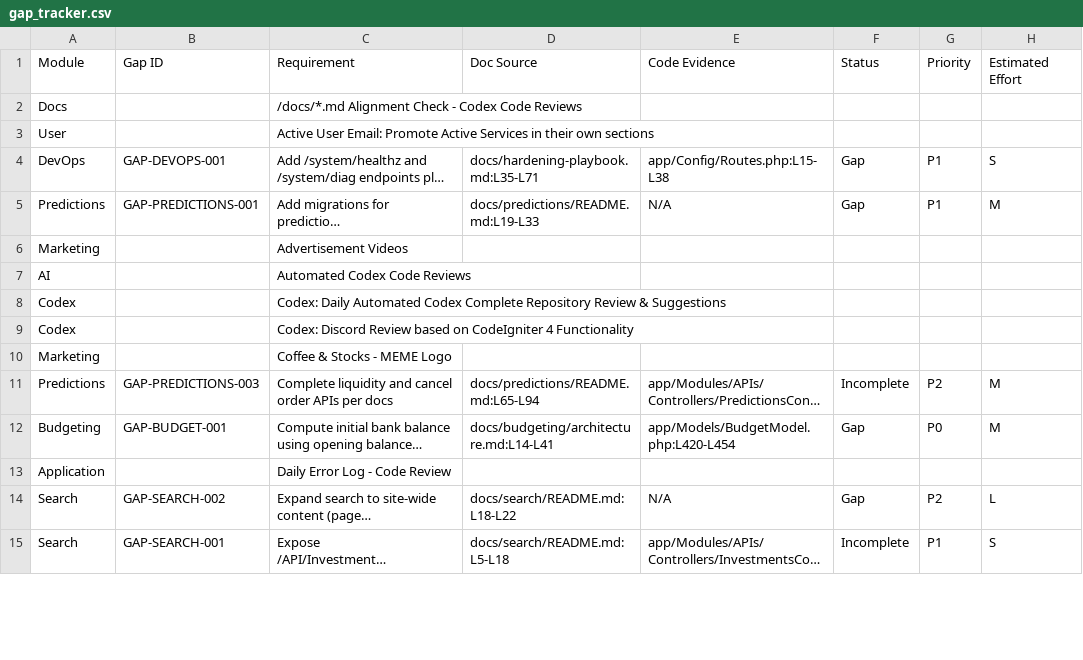
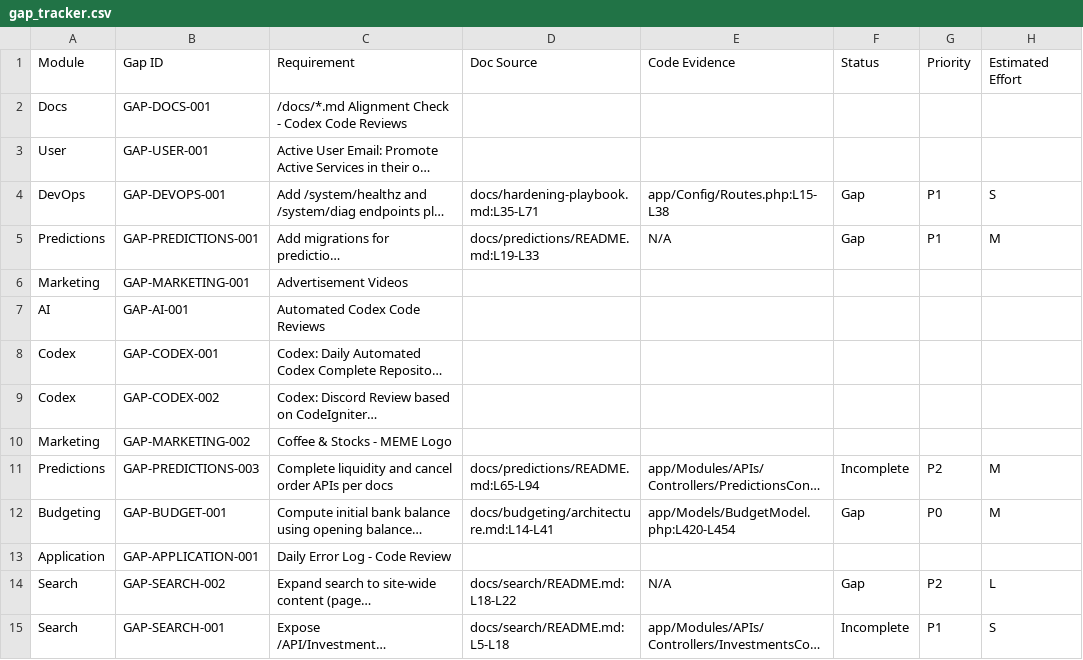
Before and after one commit to MillennialInvestments/MyMIWallet-Next, a CSV file: docs/gap-audit/gap_tracker.csv, drawn as a sheet; only a part is shown; long unchanged cells end in …; the diff covers the shown part only; the diff names each change by its address in the sheet, - before the commit and + after, or states it on an @@ line.

```diff
--- a/docs/gap-audit/gap_tracker.csv
+++ b/docs/gap-audit/gap_tracker.csv
-B2: (empty)
+B2: GAP-DOCS-001
-B3: (empty)
+B3: GAP-USER-001
-B6: (empty)
+B6: GAP-MARKETING-001
-B7: (empty)
+B7: GAP-AI-001
-B8: (empty)
+B8: GAP-CODEX-001
-B9: (empty)
+B9: GAP-CODEX-002
-B10: (empty)
+B10: GAP-MARKETING-002
-B13: (empty)
+B13: GAP-APPLICATION-001
```
Also changed, not shown: 86 edited cells elsewhere in this file, 1 other file.
